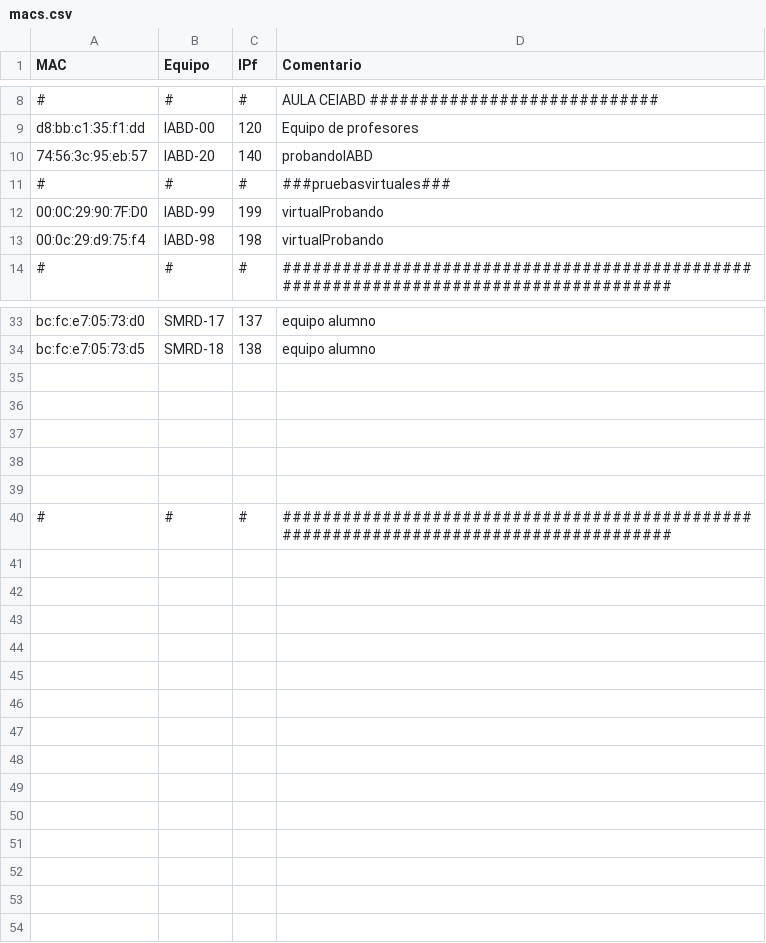
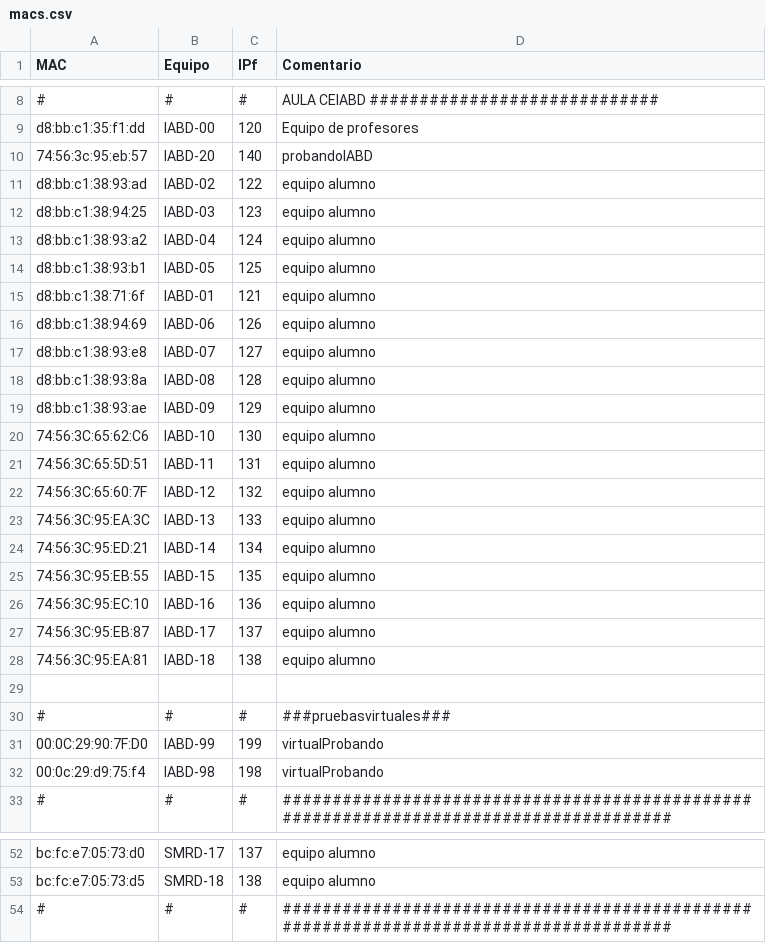
Before and after one commit to victormuelacarriles/IAC-IESMHP, a CSV file: macs.csv, drawn as a sheet; only a part is shown, gaps mark what is left out.

Commit message:
macs en CEIABD

```diff
--- a/macs.csv
+++ b/macs.csv
@@ -10,2 +10,21 @@ d8:bb:c1:35:f1:dd, IABD-00, 120, Equipo de profesores
 74:56:3c:95:eb:57, IABD-20, 140, probandoIABD
+d8:bb:c1:38:93:ad, IABD-02, 122, equipo alumno
+d8:bb:c1:38:94:25, IABD-03, 123, equipo alumno
+d8:bb:c1:38:93:a2, IABD-04, 124, equipo alumno
+d8:bb:c1:38:93:b1, IABD-05, 125, equipo alumno
+d8:bb:c1:38:71:6f, IABD-01, 121, equipo alumno
+d8:bb:c1:38:94:69, IABD-06, 126, equipo alumno
+d8:bb:c1:38:93:e8, IABD-07, 127, equipo alumno
+d8:bb:c1:38:93:8a, IABD-08, 128, equipo alumno
+d8:bb:c1:38:93:ae, IABD-09, 129, equipo alumno
+74:56:3C:65:62:C6, IABD-10, 130, equipo alumno
+74:56:3C:65:5D:51, IABD-11, 131, equipo alumno
+74:56:3C:65:60:7F, IABD-12, 132, equipo alumno
+74:56:3C:95:EA:3C, IABD-13, 133, equipo alumno
+74:56:3C:95:ED:21, IABD-14, 134, equipo alumno
+74:56:3C:95:EB:55, IABD-15, 135, equipo alumno
+74:56:3C:95:EC:10, IABD-16, 136, equipo alumno
+74:56:3C:95:EB:87, IABD-17, 137, equipo alumno
+74:56:3C:95:EA:81, IABD-18, 138, equipo alumno
+
 #,#,#, ###pruebasvirtuales###
@@ -34,7 +53,2 @@ bc:fc:e7:05:73:d0, SMRD-17, 137, equipo alumno
 bc:fc:e7:05:73:d5, SMRD-18, 138, equipo alumno
-
-
-
-
-
 #,#,#, ######################################################################################
```
